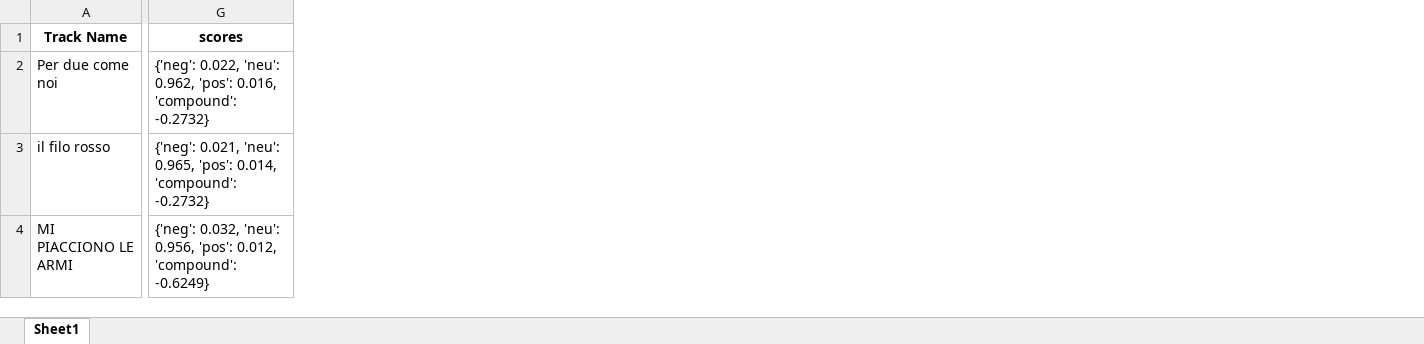
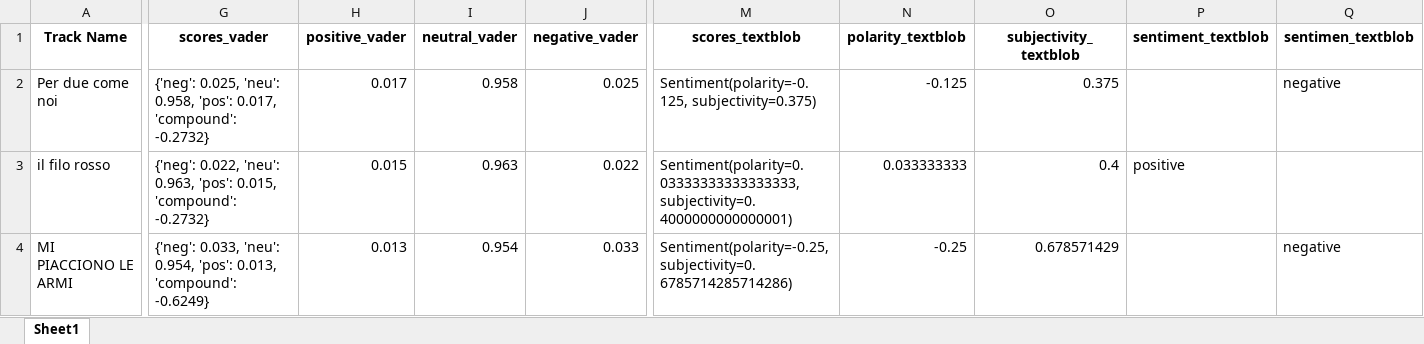
Before and after one commit to MttDpt/Emotions-in-music, an Excel workbook: song_lyrics_data_it_with_scores.xlsx, sheet Sheet1, drawn as a sheet; only a part is shown, gaps mark what is left out; values as stored, in another font and other column widths than the file's, no borders; removed rows and columns are numbered as before the commit, all else as after; the diff covers the shown part only; the diff names each change by its address in the sheet, - before the commit and + after, or states it on an @@ line.

Commit message:
added textblob analysis

```diff
--- a/song_lyrics_data_it_with_scores.xlsx (sheet Sheet1)
+++ b/song_lyrics_data_it_with_scores.xlsx (sheet Sheet1)
-column G (scores), rows 2-4: {'neg': 0.022, 'neu': 0.962, 'pos': 0.016, 'compound': -0.2732} | {'neg': 0.021, 'neu': 0.965, 'pos': 0.014, 'compound': -0.2732} | {'neg': 0.032, 'neu': 0.956, 'pos': 0.012, 'compound': -0.6249}
+column G (scores_vader), rows 2-4: {'neg': 0.025, 'neu': 0.958, 'pos': 0.017, 'compound': -0.2732} | {'neg': 0.022, 'neu': 0.963, 'pos': 0.015, 'compound': -0.2732} | {'neg': 0.033, 'neu': 0.954, 'pos': 0.013, 'compound': -0.6249}
+column H (positive_vader), rows 2-4: 0.017 | 0.015 | 0.013
+column I (neutral_vader), rows 2-4: 0.958 | 0.963 | 0.954
+column J (negative_vader), rows 2-4: 0.025 | 0.022 | 0.033
+column M (scores_textblob), rows 2-4: Sentiment(polarity=-0.125, subjectivity=0.375) | Sentiment(polarity=0.03333333333333333, subjectivity=0.4000000000000001) | Sentiment(polarity=-0.25, subjectivity=0.6785714285714286)
+column N (polarity_textblob), rows 2-4: -0.125 | 0.033333333 | -0.25
+column O (subjectivity_textblob), rows 2-4: 0.375 | 0.4 | 0.678571429
+column P (sentiment_textblob), row 3: positive
+column Q (sentimen_textblob), rows 2-4: negative |  | negative
```
Also changed, not shown: 118 edited cells elsewhere in this sheet, 13 other files.
